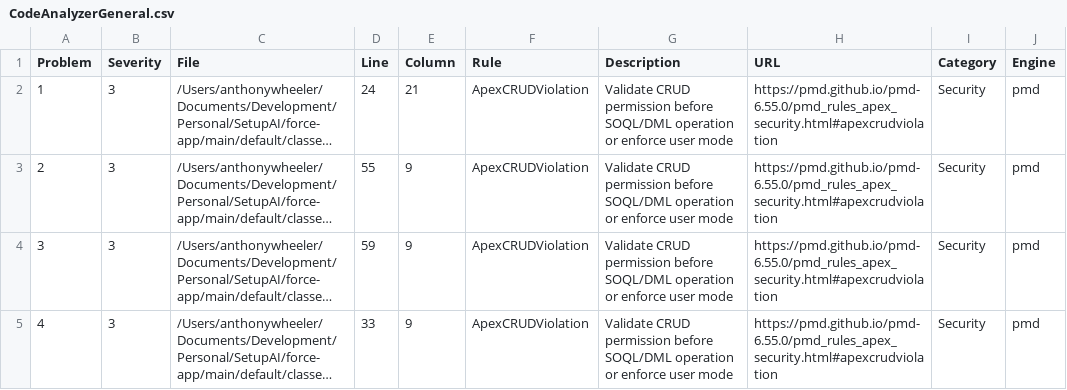
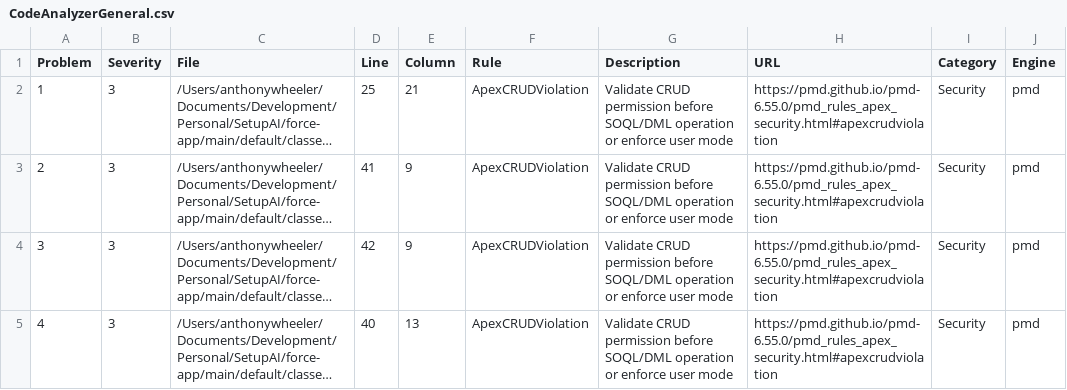
Before and after one commit to antonio4000000/SetupAI, a CSV file: security-review/CodeAnalyzerGeneral.csv, drawn as a sheet; long unchanged cells end in …; the diff names each change by its address in the sheet, - before the commit and + after, or states it on an @@ line.

Commit message:
Security scans complete

```diff
--- a/security-review/CodeAnalyzerGeneral.csv
+++ b/security-review/CodeAnalyzerGeneral.csv
-D2 (Line): 24
+D2 (Line): 25
-D3 (Line): 55
+D3 (Line): 41
-D4 (Line): 59
+D4 (Line): 42
-D5 (Line): 33
+D5 (Line): 40
-E5 (Column): 9
+E5 (Column): 13
```
Also changed, not shown: 3 other files.
